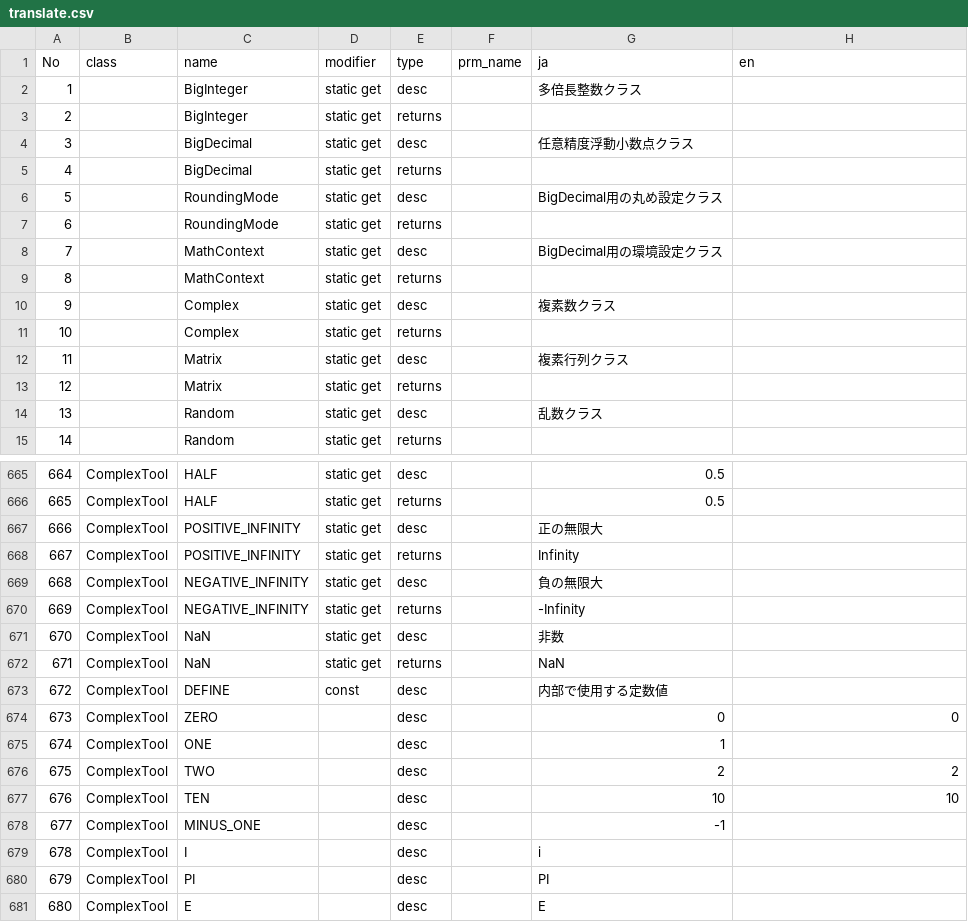
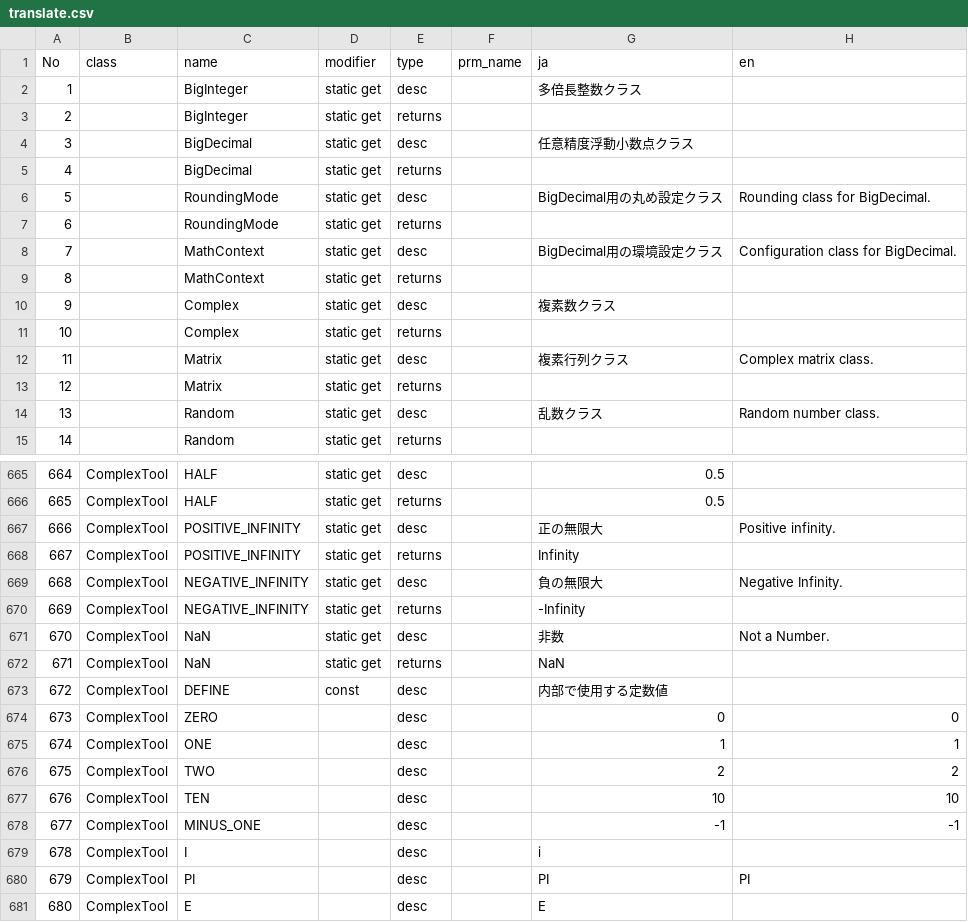
Before and after one commit to natade-jp/konpeito, a CSV file: scripts/translate.csv, drawn as a sheet; only a part is shown, gaps mark what is left out; the diff covers the shown part only; the diff names each change by its address in the sheet, - before the commit and + after, or states it on an @@ line.

```diff
--- a/scripts/translate.csv
+++ b/scripts/translate.csv
-H6 (en): (empty)
+H6 (en): Rounding class for BigDecimal.
-H8 (en): (empty)
+H8 (en): Configuration class for BigDecimal.
-H12 (en): (empty)
+H12 (en): Complex matrix class.
-H14 (en): (empty)
+H14 (en): Random number class.
-H667 (en): (empty)
+H667 (en): Positive infinity.
-H669 (en): (empty)
+H669 (en): Negative Infinity.
-H671 (en): (empty)
+H671 (en): Not a Number.
-H675 (en): (empty)
+H675 (en): 1
-H678 (en): (empty)
+H678 (en): -1
-H680 (en): (empty)
+H680 (en): PI
```
Also changed, not shown: 181 edited cells elsewhere in this file, 1 other file.
